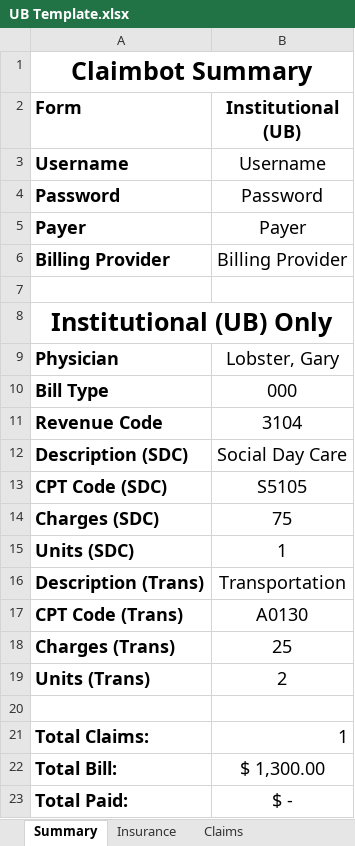
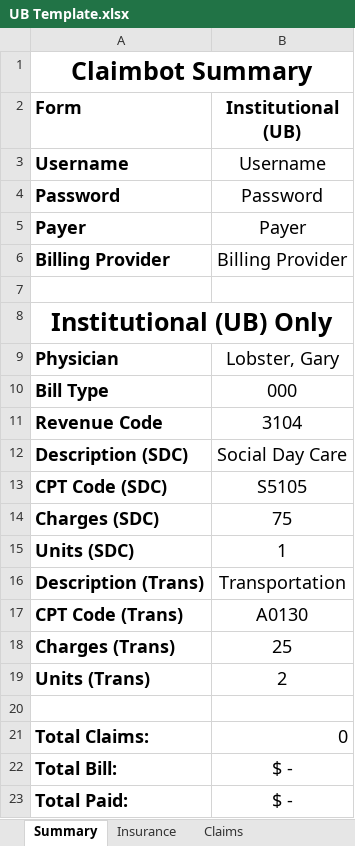
Before and after one commit to johnnyj2608/ClaimBot, an Excel workbook: assets/UB Template.xlsx, sheet Summary, drawn as a sheet; values as stored, in another font and other column widths than the file's, no borders; the diff names each change by its address in the sheet, - before the commit and + after, or states it on an @@ line.

```diff
--- a/assets/UB Template.xlsx (sheet Summary)
+++ b/assets/UB Template.xlsx (sheet Summary)
-B21 (Institutional (UB)): 1
+B21 (Institutional (UB)): 0
-B22 (Institutional (UB)): $ 1,300.00
+B22 (Institutional (UB)): $ -
```
Also changed, not shown: sheet Claims, assets/CMS Template.xlsx, 2 other files.
